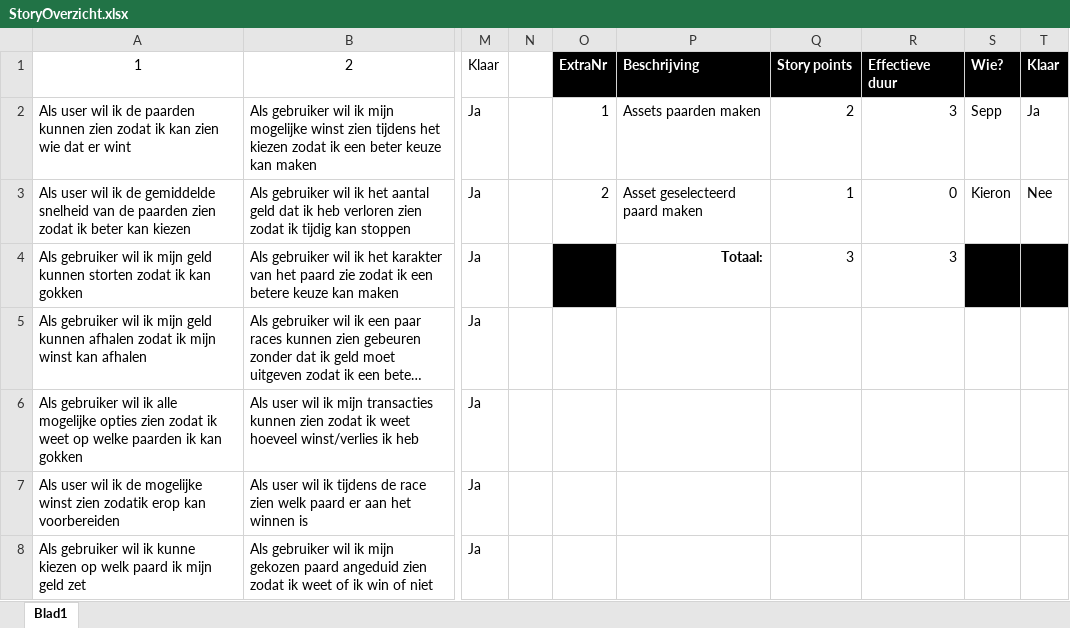
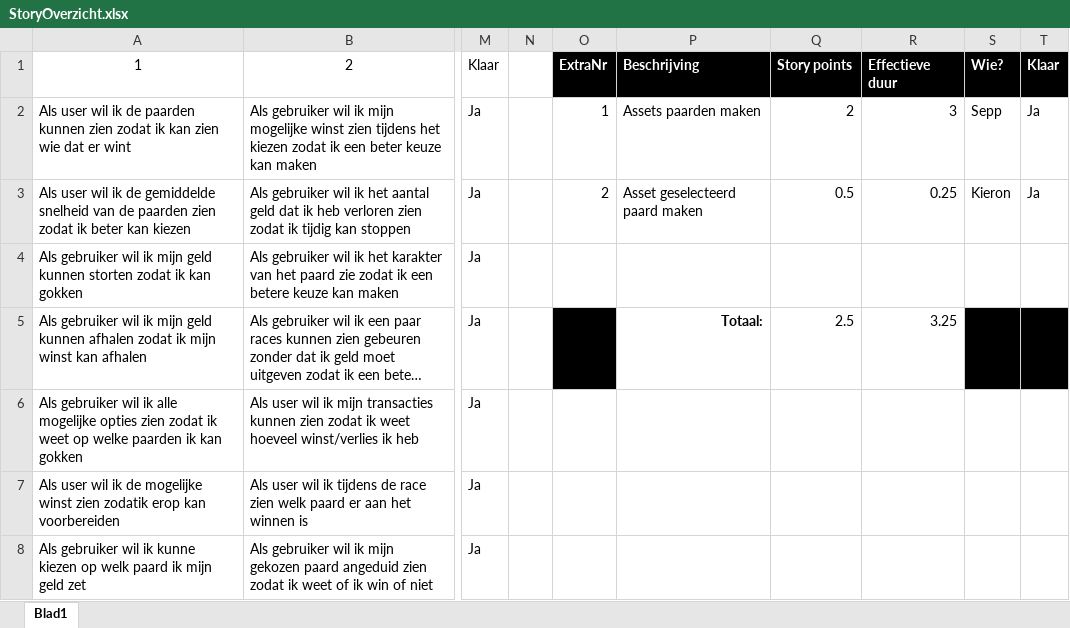
Before and after one commit to KieronLycGent/PaardRennen, an Excel workbook: scrum/StoryOverzicht.xlsx, sheet Blad1, drawn as a sheet; only a part is shown, gaps mark what is left out; long unchanged cells end in …; values as stored, in another font and other column widths than the file's, no borders; table styles not drawn; the diff covers the shown part only; the diff names each change by its address in the sheet, - before the commit and + after, or states it on an @@ line.

```diff
--- a/scrum/StoryOverzicht.xlsx (sheet Blad1)
+++ b/scrum/StoryOverzicht.xlsx (sheet Blad1)
-Q3: 1
+Q3: 0.5
-R3: 0
+R3: 0.25
-T3: Nee
+T3: Ja
-O4 fill: #000000
+O4 fill: none
-P4: Totaal:
+P4: (empty)
-Q4: 3
+Q4: (empty)
-R4: 3
+R4: (empty)
-S4:T4 fill: #000000
+S4:T4 fill: none
-O5 fill: none
+O5 fill: #000000
-P5: (empty)
+P5: Totaal:
-Q5: (empty)
+Q5: 2.5
-R5: (empty)
+R5: 3.25
-S5:T5 fill: none
+S5:T5 fill: #000000
```
Also changed, not shown: 1 added row, 1 removed row and 29 edited cells elsewhere in this sheet, 17 other files.
